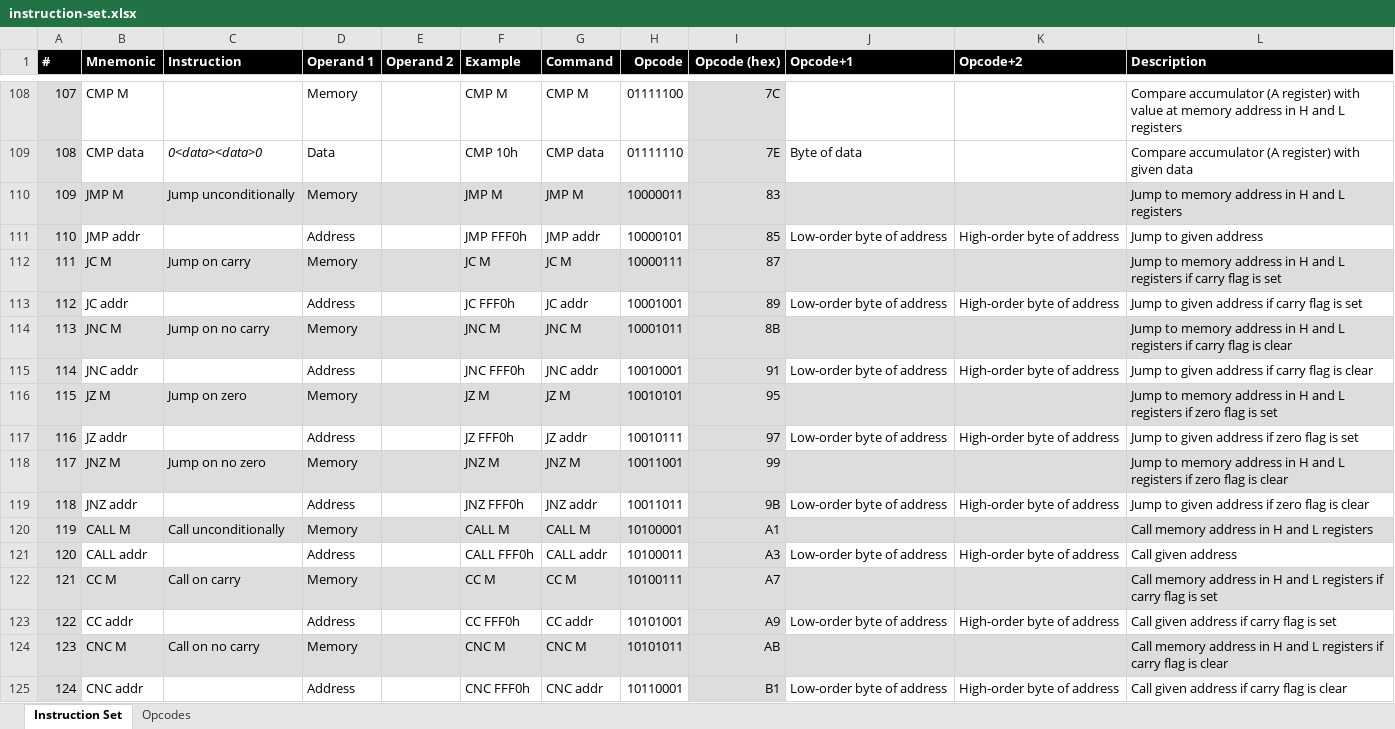
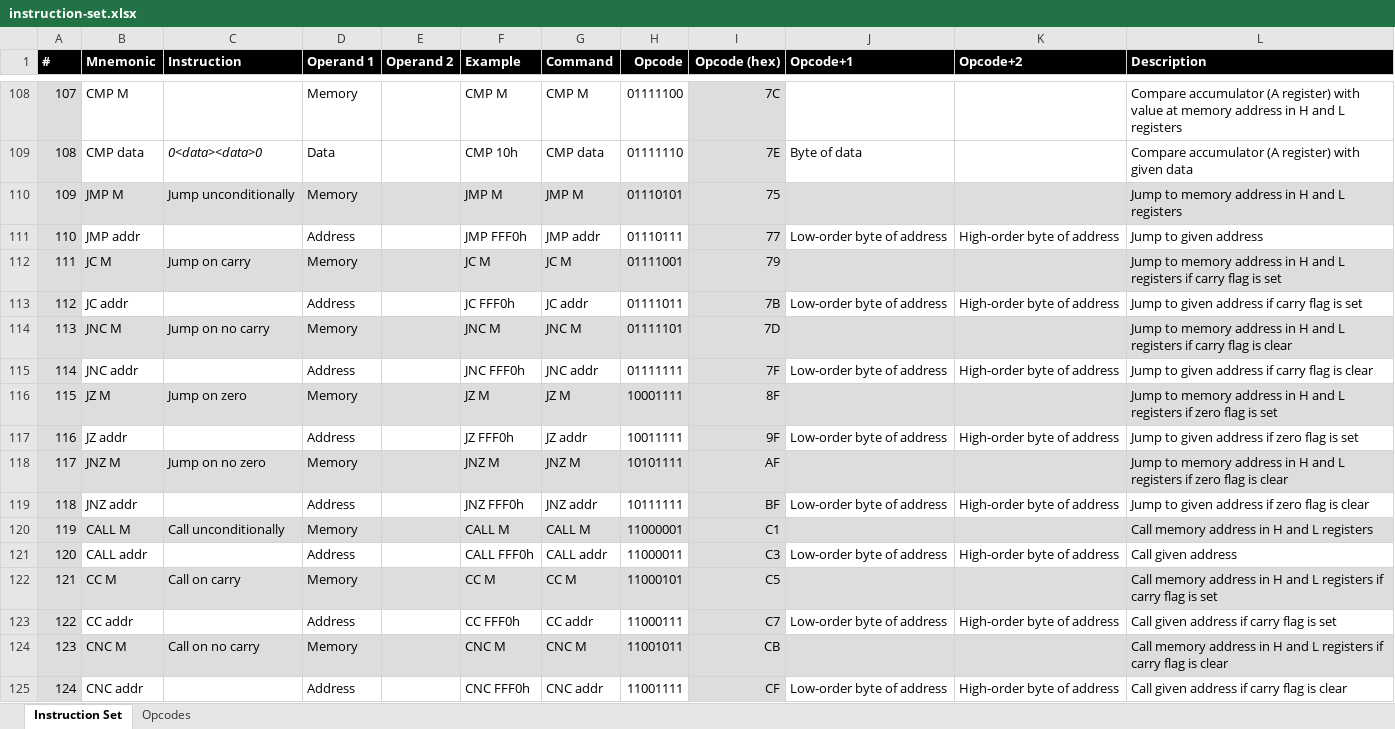
Before and after one commit to wrzlbrmft/cpu, an Excel workbook: doc/instruction-set.xlsx, sheet Instruction Set, drawn as a sheet; only a part is shown, gaps mark what is left out; values as stored, in another font and other column widths than the file's, no borders; conditional formats not drawn; the diff covers the shown part only; the diff names each change by its address in the sheet, - before the commit and + after, or states it on an @@ line.

Commit message:
optimized jump and call opcodes

```diff
--- a/doc/instruction-set.xlsx (sheet Instruction Set)
+++ b/doc/instruction-set.xlsx (sheet Instruction Set)
-H110 (Opcode): 10000011
+H110 (Opcode): 01110101
-I110 (Opcode (hex)): 83
+I110 (Opcode (hex)): 75
-H111 (Opcode): 10000101
+H111 (Opcode): 01110111
-I111 (Opcode (hex)): 85
+I111 (Opcode (hex)): 77
-H112 (Opcode): 10000111
+H112 (Opcode): 01111001
-I112 (Opcode (hex)): 87
+I112 (Opcode (hex)): 79
-H113 (Opcode): 10001001
+H113 (Opcode): 01111011
-I113 (Opcode (hex)): 89
+I113 (Opcode (hex)): 7B
-H114 (Opcode): 10001011
+H114 (Opcode): 01111101
-I114 (Opcode (hex)): 8B
+I114 (Opcode (hex)): 7D
-H115 (Opcode): 10010001
+H115 (Opcode): 01111111
-I115 (Opcode (hex)): 91
+I115 (Opcode (hex)): 7F
-H116 (Opcode): 10010101
+H116 (Opcode): 10001111
-I116 (Opcode (hex)): 95
+I116 (Opcode (hex)): 8F
-H117 (Opcode): 10010111
+H117 (Opcode): 10011111
-I117 (Opcode (hex)): 97
+I117 (Opcode (hex)): 9F
-H118 (Opcode): 10011001
+H118 (Opcode): 10101111
-I118 (Opcode (hex)): 99
+I118 (Opcode (hex)): AF
-H119 (Opcode): 10011011
+H119 (Opcode): 10111111
-I119 (Opcode (hex)): 9B
+I119 (Opcode (hex)): BF
-H120 (Opcode): 10100001
+H120 (Opcode): 11000001
-I120 (Opcode (hex)): A1
+I120 (Opcode (hex)): C1
-H121 (Opcode): 10100011
+H121 (Opcode): 11000011
-I121 (Opcode (hex)): A3
+I121 (Opcode (hex)): C3
-H122 (Opcode): 10100111
+H122 (Opcode): 11000101
-I122 (Opcode (hex)): A7
+I122 (Opcode (hex)): C5
-H123 (Opcode): 10101001
+H123 (Opcode): 11000111
-I123 (Opcode (hex)): A9
+I123 (Opcode (hex)): C7
-H124 (Opcode): 10101011
+H124 (Opcode): 11001011
-I124 (Opcode (hex)): AB
+I124 (Opcode (hex)): CB
-H125 (Opcode): 10110001
+H125 (Opcode): 11001111
-I125 (Opcode (hex)): B1
+I125 (Opcode (hex)): CF
```
Also changed, not shown: 8 edited cells elsewhere in this sheet, sheet Opcodes.
